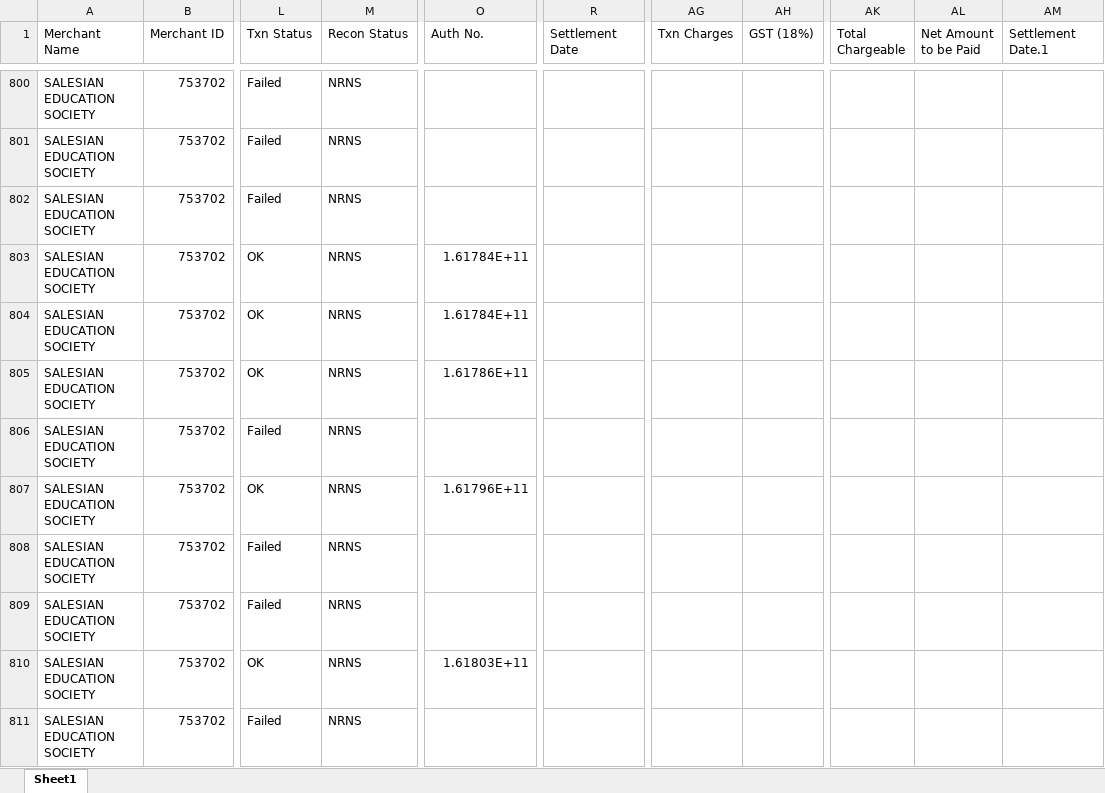
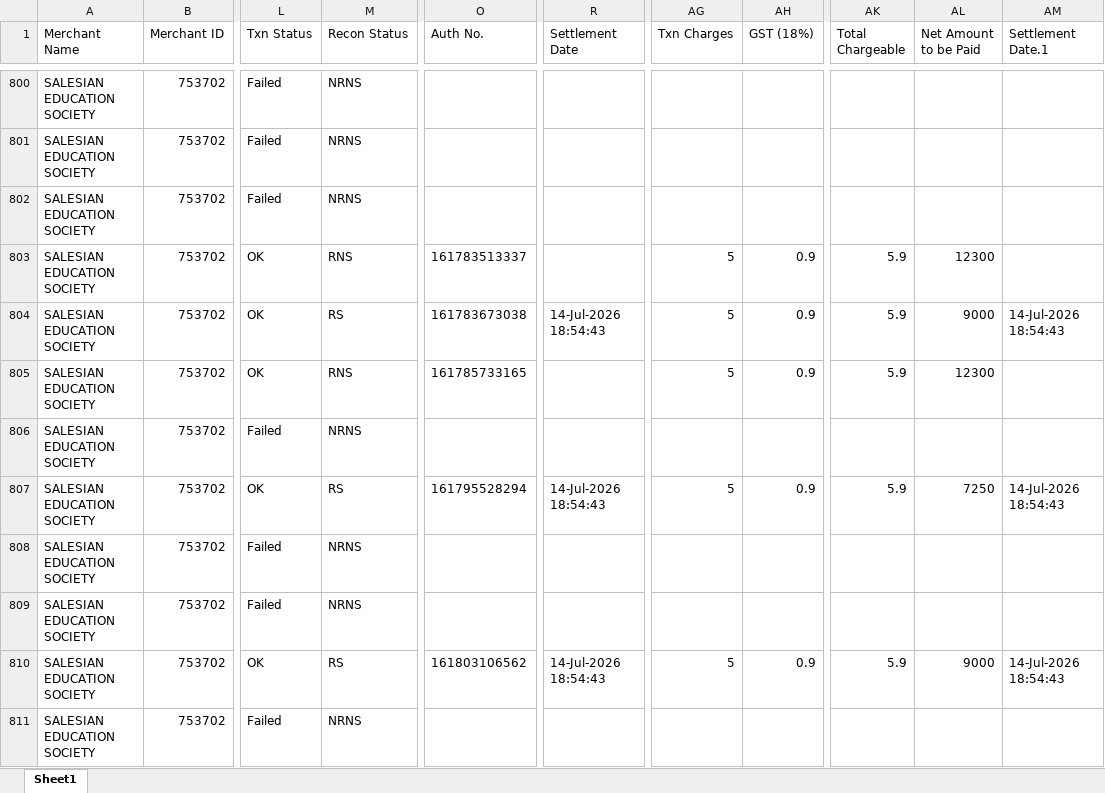
Before and after one commit to harikiran-dev-schooldb/kotak-salesian-school-dbms, an Excel workbook: source_data/atom_report.xlsx, sheet Sheet1, drawn as a sheet; only a part is shown, gaps mark what is left out; values as stored, in another font and other column widths than the file's, no borders; the diff covers the shown part only; the diff names each change by its address in the sheet, - before the commit and + after, or states it on an @@ line.

Commit message:
Update fee collection records and payment status
Update fee payment records across multiple data files including atom payment reports, daywise and overall fees collection, and student records. Changes include updating payment amounts, settlement dates for cleared transactions, and correcting student phone numbers where needed. Consolidates fee collection data from July 13-15, 2026.

```diff
--- a/source_data/atom_report.xlsx (sheet Sheet1)
+++ b/source_data/atom_report.xlsx (sheet Sheet1)
-M803 (Recon Status): NRNS
+M803 (Recon Status): RNS
-O803 (Auth No.): 1.61784E+11
+O803 (Auth No.): 161783513337
-AG803:AG805 (Txn Charges): (empty)
+AG803:AG805 (Txn Charges): 5
-AH803:AH805 (GST (18%)): (empty)
+AH803:AH805 (GST (18%)): 0.9
-AK803:AK805 (Total Chargeable): (empty)
+AK803:AK805 (Total Chargeable): 5.9
-AL803 (Net Amount to be Paid): (empty)
+AL803 (Net Amount to be Paid): 12300
-M804 (Recon Status): NRNS
+M804 (Recon Status): RS
-O804 (Auth No.): 1.61784E+11
+O804 (Auth No.): 161783673038
-R804 (Settlement Date): (empty)
+R804 (Settlement Date): 14-Jul-2026 18:54:43
-AL804 (Net Amount to be Paid): (empty)
+AL804 (Net Amount to be Paid): 9000
-AM804 (Settlement Date.1): (empty)
+AM804 (Settlement Date.1): 14-Jul-2026 18:54:43
-M805 (Recon Status): NRNS
+M805 (Recon Status): RNS
-O805 (Auth No.): 1.61786E+11
+O805 (Auth No.): 161785733165
-AL805 (Net Amount to be Paid): (empty)
+AL805 (Net Amount to be Paid): 12300
-M807 (Recon Status): NRNS
+M807 (Recon Status): RS
-O807 (Auth No.): 1.61796E+11
+O807 (Auth No.): 161795528294
-R807 (Settlement Date): (empty)
+R807 (Settlement Date): 14-Jul-2026 18:54:43
-AG807 (Txn Charges): (empty)
+AG807 (Txn Charges): 5
-AH807 (GST (18%)): (empty)
+AH807 (GST (18%)): 0.9
-AK807 (Total Chargeable): (empty)
+AK807 (Total Chargeable): 5.9
-AL807 (Net Amount to be Paid): (empty)
+AL807 (Net Amount to be Paid): 7250
-AM807 (Settlement Date.1): (empty)
+AM807 (Settlement Date.1): 14-Jul-2026 18:54:43
-M810 (Recon Status): NRNS
+M810 (Recon Status): RS
-O810 (Auth No.): 1.61803E+11
+O810 (Auth No.): 161803106562
-R810 (Settlement Date): (empty)
+R810 (Settlement Date): 14-Jul-2026 18:54:43
-AG810 (Txn Charges): (empty)
+AG810 (Txn Charges): 5
-AH810 (GST (18%)): (empty)
+AH810 (GST (18%)): 0.9
-AK810 (Total Chargeable): (empty)
+AK810 (Total Chargeable): 5.9
-AL810 (Net Amount to be Paid): (empty)
+AL810 (Net Amount to be Paid): 9000
-AM810 (Settlement Date.1): (empty)
+AM810 (Settlement Date.1): 14-Jul-2026 18:54:43
```
Also changed, not shown: 31 added rows, 121 edited cells and cell formats elsewhere in this sheet, output_data/atom_report_cleaned.xlsx, 12 other files.
